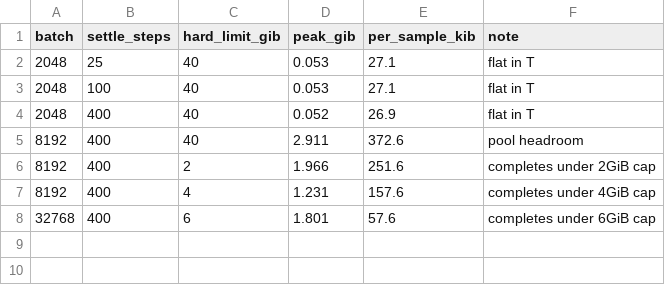
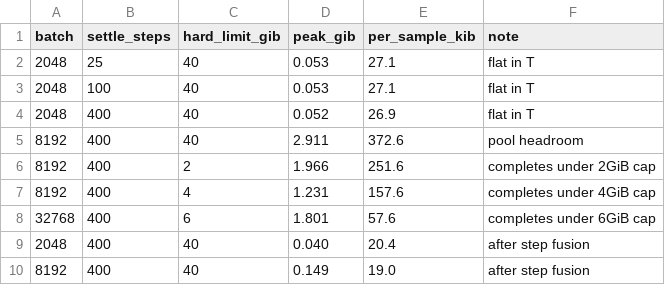
Before and after one commit to wilkieolin/PhasorNetworks.jl, a CSV file: results/ep_fashionmnist/gpu_memory.csv, drawn as a sheet.

```diff
--- a/results/ep_fashionmnist/gpu_memory.csv
+++ b/results/ep_fashionmnist/gpu_memory.csv
@@ -8 +8,3 @@ batch,settle_steps,hard_limit_gib,peak_gib,per_sample_kib,note
 32768,400,6,1.801,57.6,completes under 6GiB cap
+2048,400,40,0.040,20.4,after step fusion
+8192,400,40,0.149,19.0,after step fusion
```
Also changed, not shown: results/ep_fashionmnist/gpu_throughput.csv, 2 other files.
